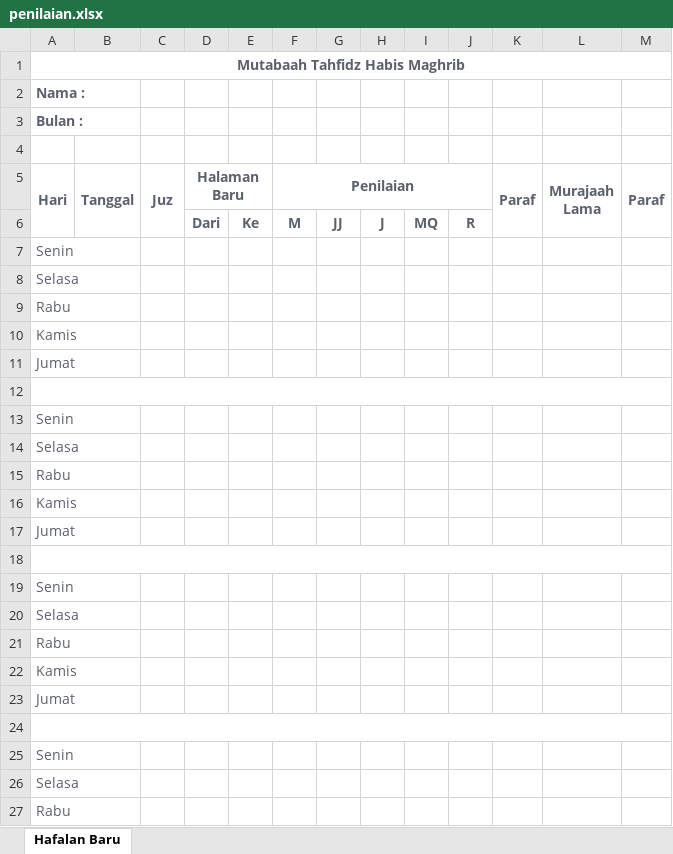
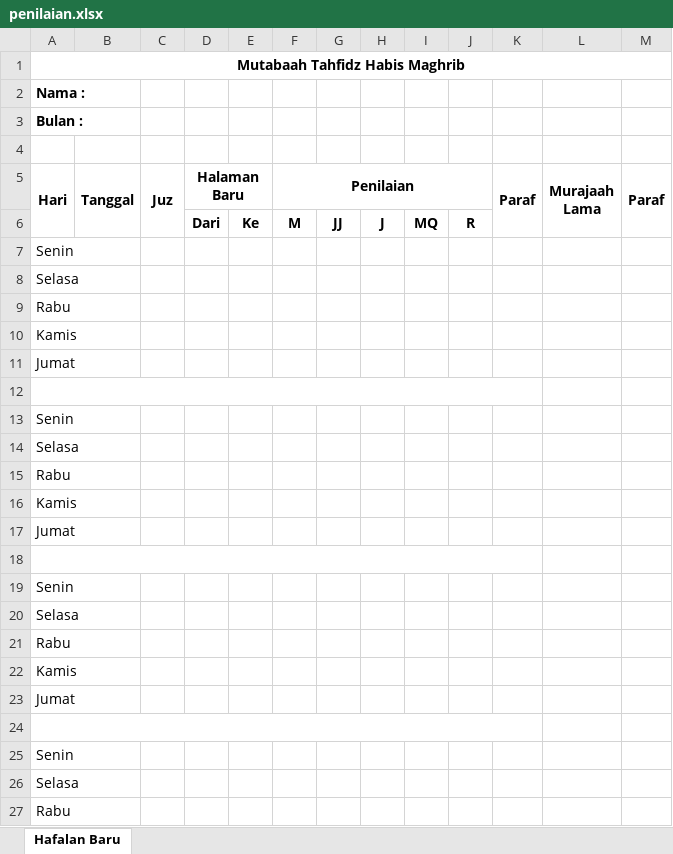
Before and after one commit to mzaini30/baitul-izzah, an Excel workbook: penilaian.xlsx, sheet Hafalan Baru, drawn as a sheet; only a part is shown; values as stored, in another font and other column widths than the file's, no borders; the diff covers the shown part only; the diff names each change by its address in the sheet, - before the commit and + after, or states it on an @@ line.

Commit message:
Add files via upload

```diff
--- a/penilaian.xlsx (sheet Hafalan Baru)
+++ b/penilaian.xlsx (sheet Hafalan Baru)
-A1:A3 text colour: #5C616C
+A1:A3 text colour: black
-A5:D5 text colour: #5C616C
+A5:D5 text colour: black
-F5 text colour: #5C616C
+F5 text colour: black
-K5:M5 text colour: #5C616C
+K5:M5 text colour: black
-D6:J6 text colour: #5C616C
+D6:J6 text colour: black
-A7:A11 text colour: #5C616C
+A7:A11 text colour: black
-A12:M12 merged
+A12:K12 merged
-A13:A17 text colour: #5C616C
+A13:A17 text colour: black
-A18:M18 merged
+A18:K18 merged
-A19:A23 text colour: #5C616C
+A19:A23 text colour: black
-A24:M24 merged
+A24:K24 merged
-A25:A27 text colour: #5C616C
+A25:A27 text colour: black
```
Also changed, not shown: cell formats and merged cells elsewhere in this sheet.
